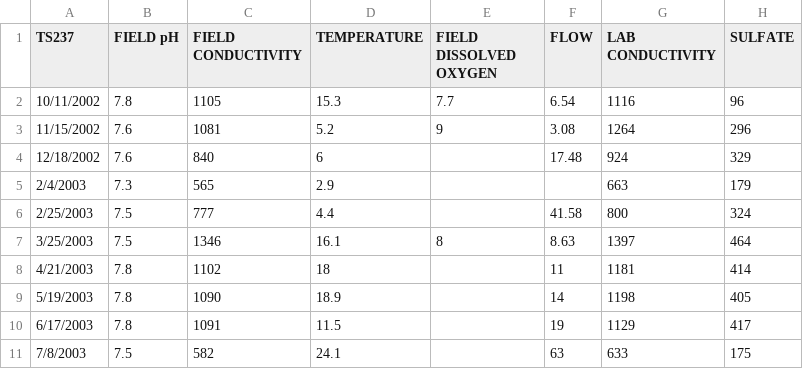
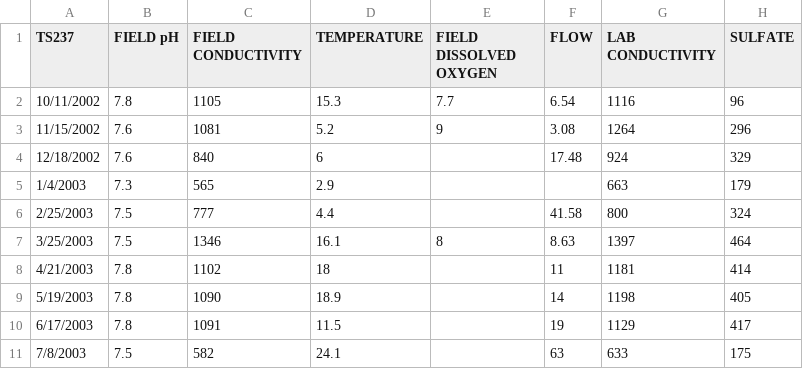
Before and after one commit to bonnerjf33/TS_Data_Web_App, a CSV file: TS_Old_Final/TS237_Old_Combined_Final.csv, drawn as a sheet; only a part is shown; the diff names each change by its address in the sheet, - before the commit and + after, or states it on an @@ line.

```diff
--- a/TS_Old_Final/TS237_Old_Combined_Final.csv
+++ b/TS_Old_Final/TS237_Old_Combined_Final.csv
-A5 (TS237): 2/4/2003
+A5 (TS237): 1/4/2003
```
Also changed, not shown: 4 other files.
